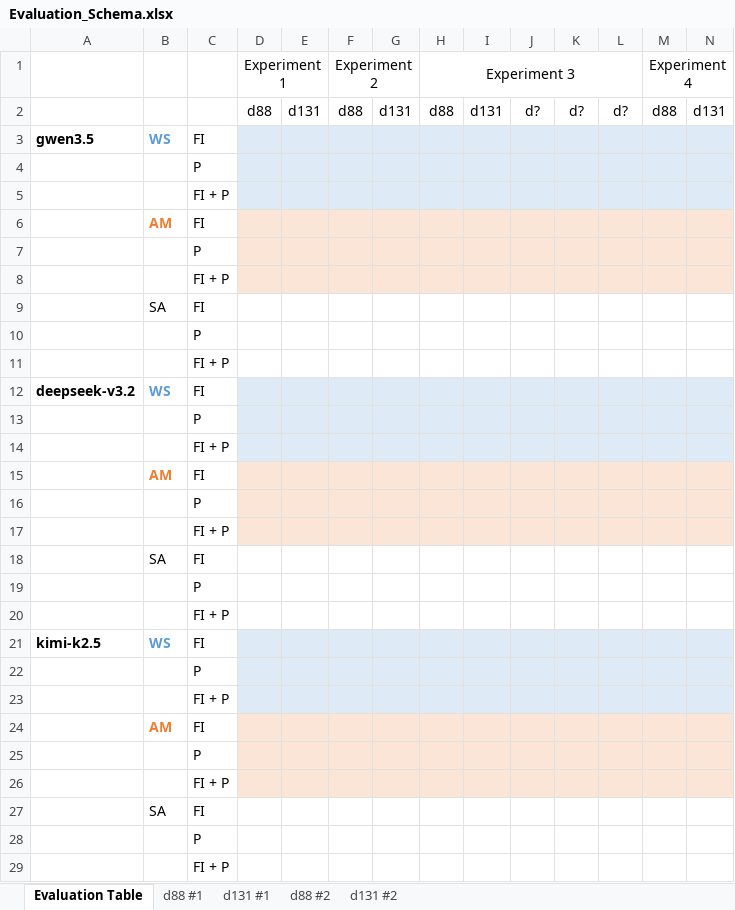
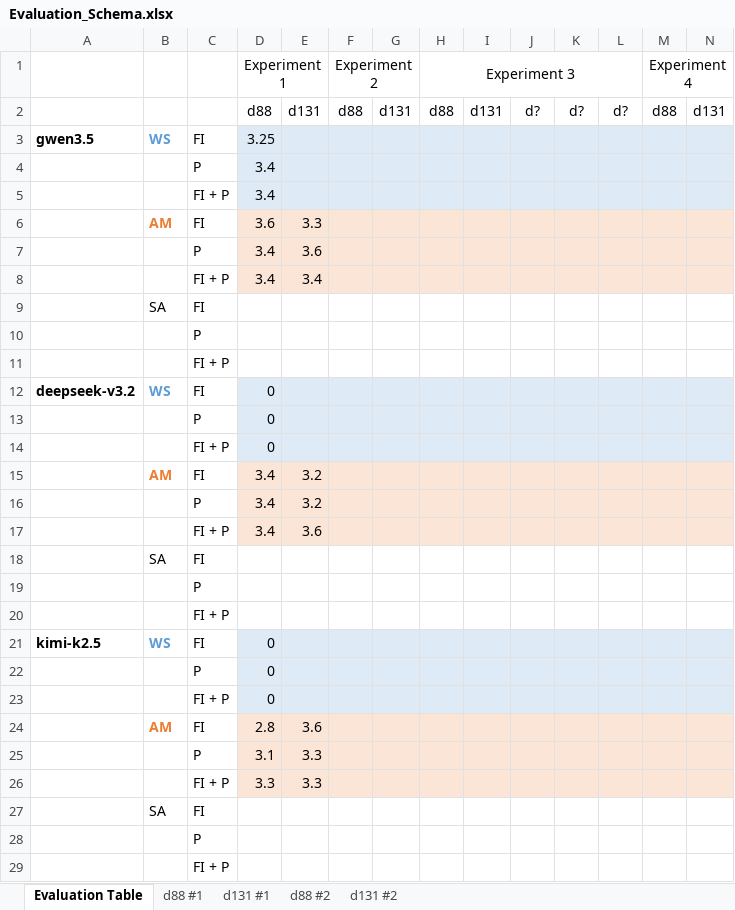
Before and after one commit to kwurster2708/Master_Thesis, an Excel workbook: Evaluation_Schema.xlsx, sheet Evaluation Table, drawn as a sheet; only a part is shown; values as stored, in another font and other column widths than the file's, no borders; removed rows and columns are numbered as before the commit, all else as after; rows hold the shown columns only; the diff names each change by its address in the sheet, - before the commit and + after, or states it on an @@ line.

```diff
--- a/Evaluation_Schema.xlsx (sheet Evaluation Table)
+++ b/Evaluation_Schema.xlsx (sheet Evaluation Table)
-D3 (Experiment 1): (empty)
+D3 (Experiment 1): 3.25
-D4:D5 (Experiment 1): (empty)
+D4:D5 (Experiment 1): 3.4
-D6 (Experiment 1): (empty)
+D6 (Experiment 1): 3.6
-E6: (empty)
+E6: 3.3
-row 7:  |  | P
-row 8:  |  | FI + P
+row 7:  |  | P | 3.4 | 3.6
+row 8:  |  | FI + P | 3.4 | 3.4
-D12:D14 (Experiment 1): (empty)
+D12:D14 (Experiment 1): 0
-D15 (Experiment 1): (empty)
+D15 (Experiment 1): 3.4
-E15: (empty)
+E15: 3.2
-row 16:  |  | P
-row 17:  |  | FI + P
+row 16:  |  | P | 3.4 | 3.2
+row 17:  |  | FI + P | 3.4 | 3.6
-D21:D23 (Experiment 1): (empty)
+D21:D23 (Experiment 1): 0
-D24 (Experiment 1): (empty)
+D24 (Experiment 1): 2.8
-E24: (empty)
+E24: 3.6
-row 25:  |  | P
-row 26:  |  | FI + P
+row 25:  |  | P | 3.1 | 3.3
+row 26:  |  | FI + P | 3.3 | 3.3
```
Also changed, not shown: sheet d131 #2, sheet d88 #2, sheet d131 #1, sheet d88 #1, formulas that keep their value, 4 other files.
